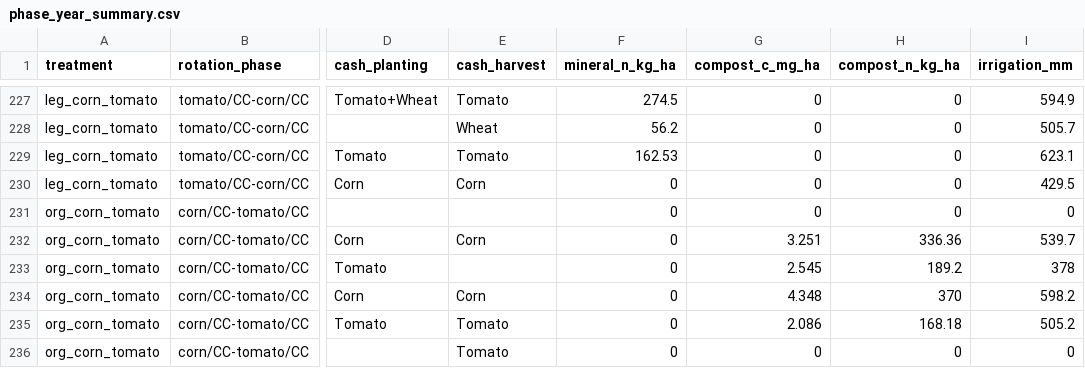
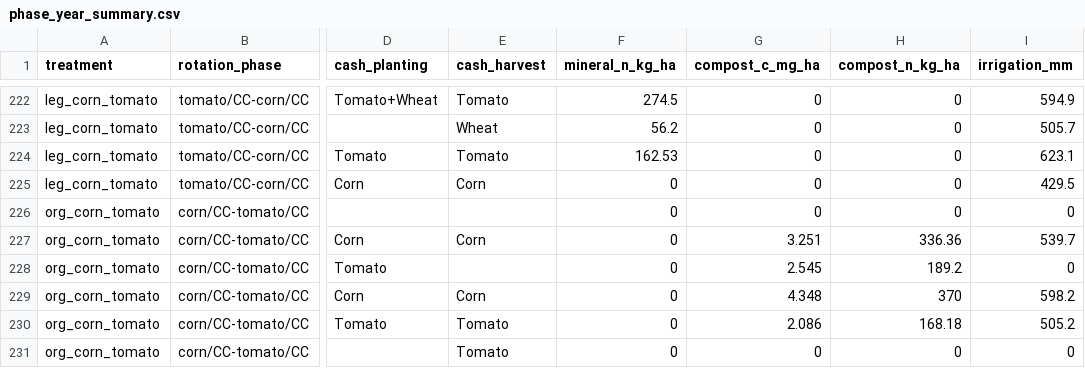
Before and after one commit to ccmmf/calibration, a CSV file: runs/russell_ranch/events_treatments/phase_year_summary.csv, drawn as a sheet; only a part is shown, gaps mark what is left out; addresses are those after the commit; the diff covers the shown part only; the diff names each change by its address in the sheet, - before the commit and + after, or states it on an @@ line.

Commit message:
Fix irrigation, fertilizer
Signed-off-by: Aritra Dey <adey01027@gmail.com>

```diff
--- a/runs/russell_ranch/events_treatments/phase_year_summary.csv
+++ b/runs/russell_ranch/events_treatments/phase_year_summary.csv
-I228 (irrigation_mm): 378
+I228 (irrigation_mm): 0
```
Also changed, not shown: 5 removed rows and 11 edited cells elsewhere in this file, 10 other files.
